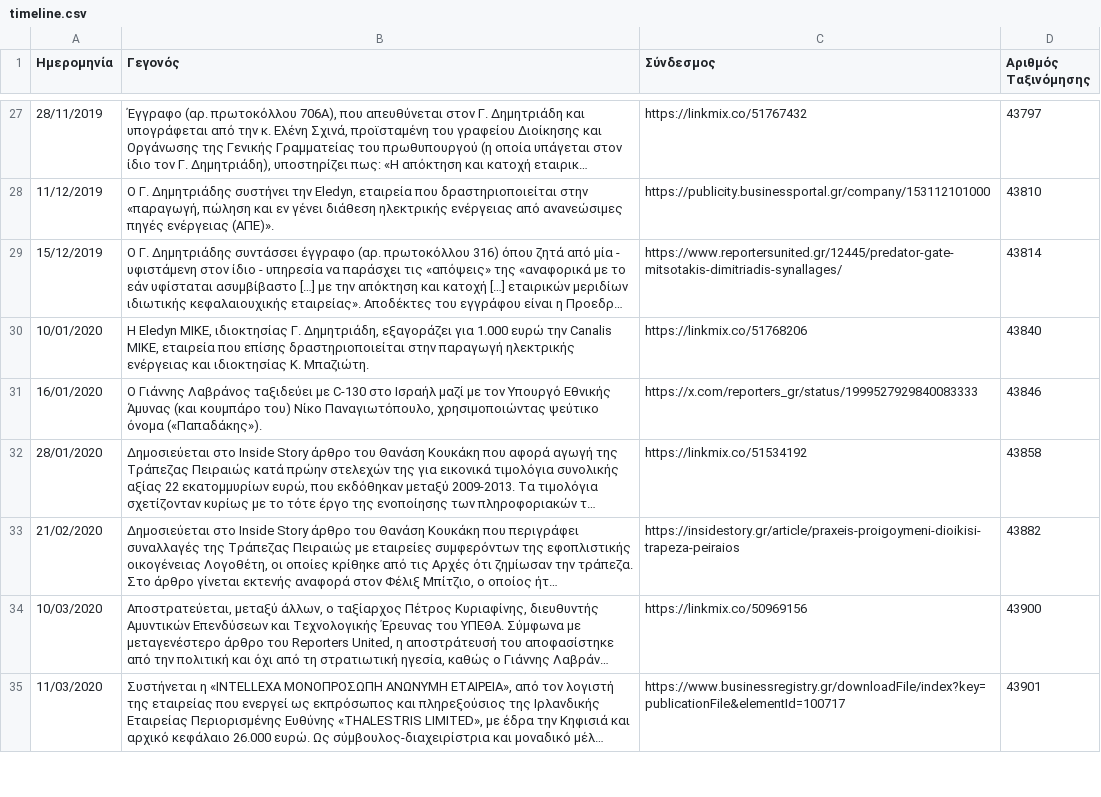
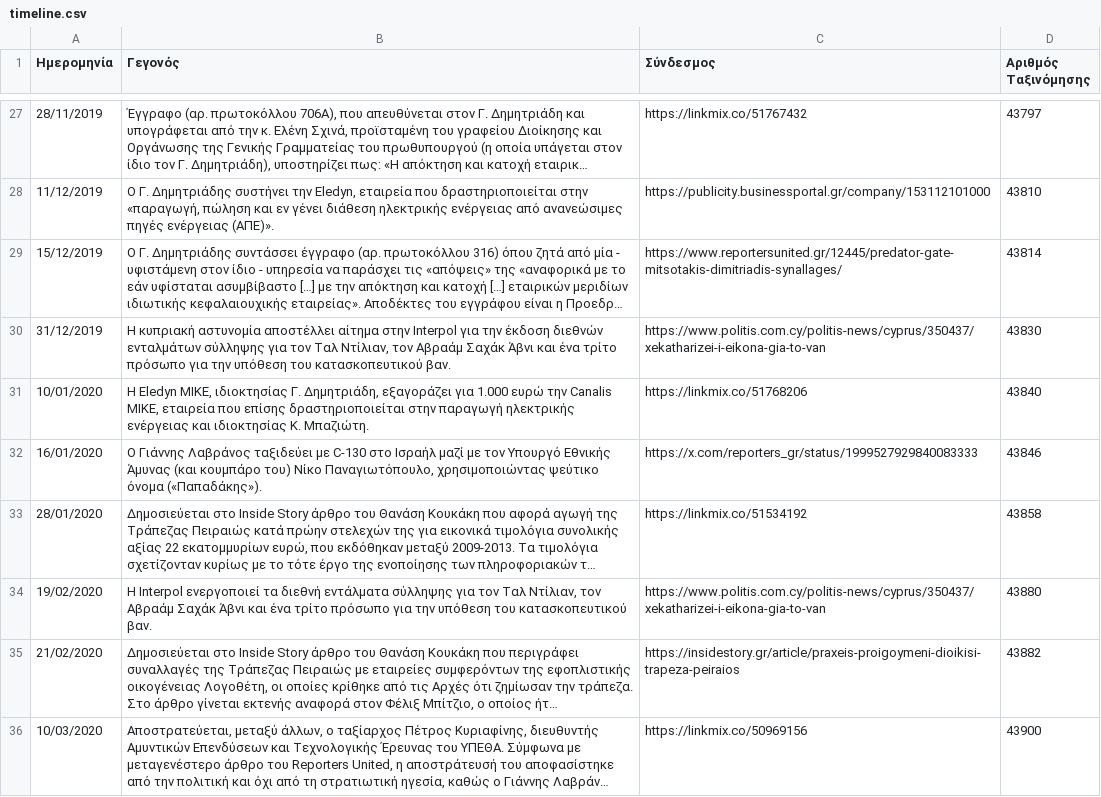
Before and after one commit to predatorgate/predatorgate.github.io, a CSV file: data/gr/timeline.csv, drawn as a sheet; only a part is shown, gaps mark what is left out; the shorter side is filled out with more unchanged rows; long unchanged cells end in …; the diff covers the shown part only; the diff names each change by its address in the sheet, - before the commit and + after, or states it on an @@ line.

```diff
--- a/data/gr/timeline.csv
+++ b/data/gr/timeline.csv
+row 30: 31/12/2019 | Η κυπριακή αστυνομία αποστέλλει αίτημα στην Interpol για την έκδοση διεθνών ενταλμάτων σύλληψης για τον Ταλ Ντίλιαν, τον Αβραάμ Σαχάκ Άβνι και ένα τρίτο πρόσωπο για την υπόθεση του κατασκοπευτικού βαν. | https://www.politis.com.cy/politis-news/cyprus/350437/xekatharizei-i-eikona-gia-to-van | 43830
+row 34: 19/02/2020 | Η Interpol ενεργοποιεί τα διεθνή εντάλματα σύλληψης για τον Ταλ Ντίλιαν, τον Αβραάμ Σαχάκ Άβνι και ένα τρίτο πρόσωπο για την υπόθεση του κατασκοπευτικού βαν. | https://www.politis.com.cy/politis-news/cyprus/350437/xekatharizei-i-eikona-gia-to-van | 43880
```
Also changed, not shown: 1 added row, 3 removed rows and 1 edited cell elsewhere in this file, data/en/timeline.csv, 1 other file.
